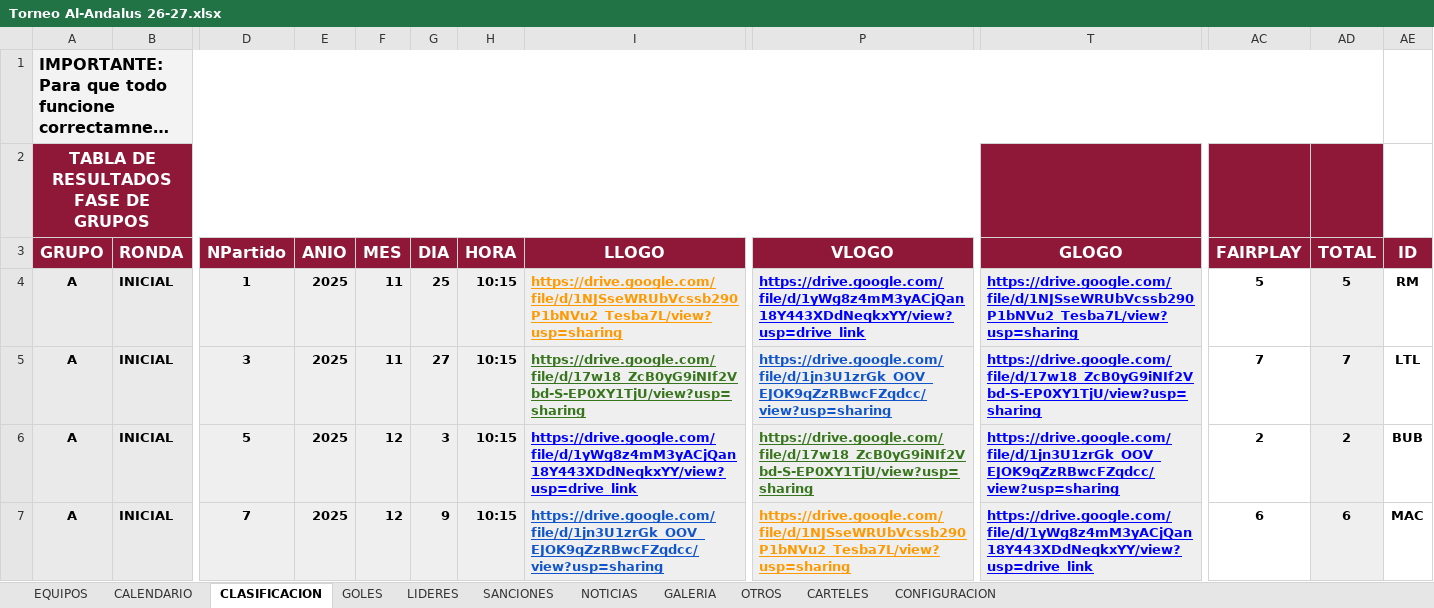
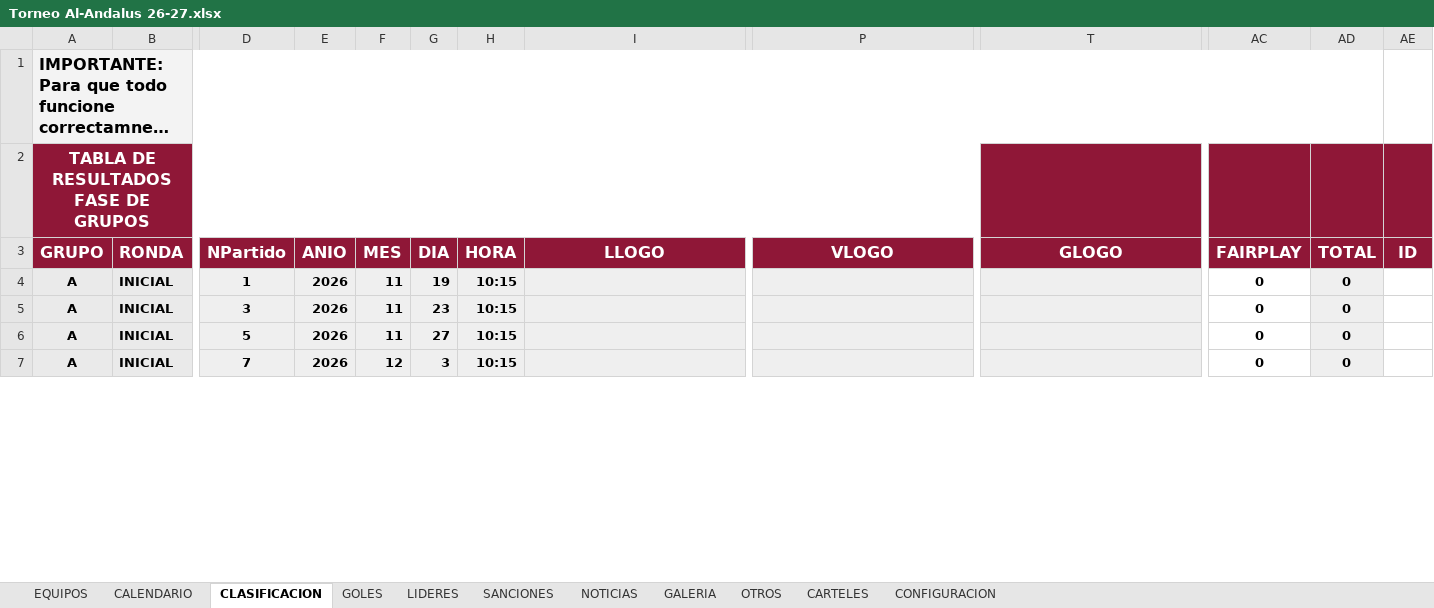
Before and after one commit to GerardoHMX/TorneoEscolar, an Excel workbook: Torneo Al-Andalus 26-27.xlsx, sheet CLASIFICACION, drawn as a sheet; only a part is shown, gaps mark what is left out; long unchanged cells end in …; values as stored, in another font and other column widths than the file's, no borders; charts and pictures not drawn; the diff covers the shown part only; the diff names each change by its address in the sheet, - before the commit and + after, or states it on an @@ line.

```diff
--- a/Torneo Al-Andalus 26-27.xlsx (sheet CLASIFICACION)
+++ b/Torneo Al-Andalus 26-27.xlsx (sheet CLASIFICACION)
-AE2 fill: none
+AE2 fill: #8F1737
-E4:E7: 2025
+E4:E7: 2026
-G4: 25
+G4: 19
-I4: https://drive.google.com/file/d/1NJSseWRUbVcssb290P1bNVu2_Tesba7L/view?usp=sharing
+I4: (empty)
-P4: https://drive.google.com/file/d/1yWg8z4mM3yACjQan18Y443XDdNeqkxYY/view?usp=drive_link
+P4: (empty)
-T4: https://drive.google.com/file/d/1NJSseWRUbVcssb290P1bNVu2_Tesba7L/view?usp=sharing
+T4: (empty)
-AC4: 5
+AC4: 0
-AD4: 5
+AD4: 0
-AE4: RM
+AE4: (empty)
-G5: 27
+G5: 23
-I5: https://drive.google.com/file/d/17w18_ZcB0yG9iNIf2Vbd-S-EP0XY1TjU/view?usp=sharing
+I5: (empty)
-P5: https://drive.google.com/file/d/1jn3U1zrGk_OOV_EJOK9qZzRBwcFZqdcc/view?usp=sharing
+P5: (empty)
-T5: https://drive.google.com/file/d/17w18_ZcB0yG9iNIf2Vbd-S-EP0XY1TjU/view?usp=sharing
+T5: (empty)
-AC5: 7
+AC5: 0
-AD5: 7
+AD5: 0
-AE5: LTL
+AE5: (empty)
-F6: 12
+F6: 11
-G6: 3
+G6: 27
-I6: https://drive.google.com/file/d/1yWg8z4mM3yACjQan18Y443XDdNeqkxYY/view?usp=drive_link
+I6: (empty)
-P6: https://drive.google.com/file/d/17w18_ZcB0yG9iNIf2Vbd-S-EP0XY1TjU/view?usp=sharing
+P6: (empty)
-T6: https://drive.google.com/file/d/1jn3U1zrGk_OOV_EJOK9qZzRBwcFZqdcc/view?usp=sharing
+T6: (empty)
-AC6: 2
+AC6: 0
-AD6: 2
+AD6: 0
-AE6: BUB
+AE6: (empty)
-G7: 9
+G7: 3
-I7: https://drive.google.com/file/d/1jn3U1zrGk_OOV_EJOK9qZzRBwcFZqdcc/view?usp=sharing
+I7: (empty)
-P7: https://drive.google.com/file/d/1NJSseWRUbVcssb290P1bNVu2_Tesba7L/view?usp=sharing
+P7: (empty)
-T7: https://drive.google.com/file/d/1yWg8z4mM3yACjQan18Y443XDdNeqkxYY/view?usp=drive_link
+T7: (empty)
-AC7: 6
+AC7: 0
-AD7: 6
+AD7: 0
-AE7: MAC
+AE7: (empty)
```
Also changed, not shown: 124 edited cells elsewhere in this sheet, sheet LIDERES, sheet EQUIPOS, sheet SANCIONES, sheet CALENDARIO, sheet NOTICIAS, sheet CONFIGURACION, 1 more sheet, formulas that keep their value.
